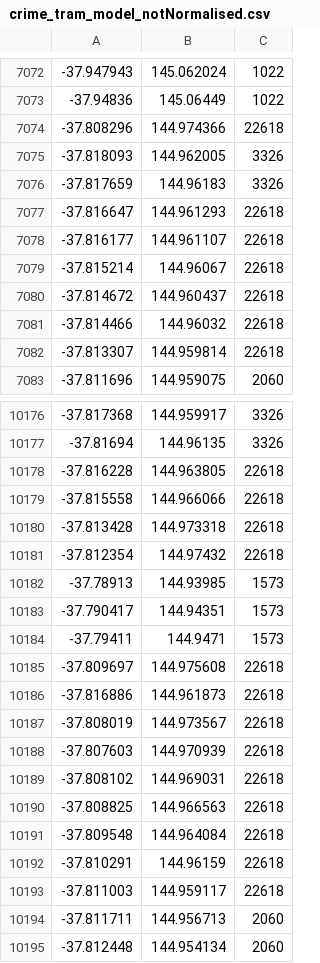
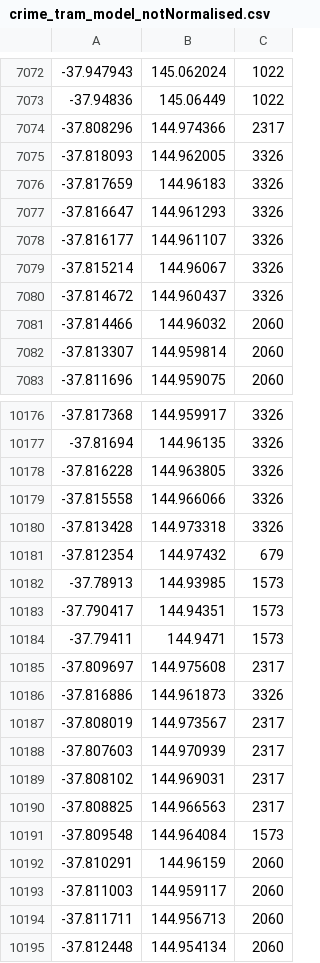
Before and after one commit to tgrrr/melbourne-datathon, a CSV file: R/07-model-data/crime_tram_model_notNormalised.csv, drawn as a sheet; only a part is shown, gaps mark what is left out; the diff covers the shown part only.

Commit message:
Upload with changes made to tram csv data
excluded postcode 3000

```diff
--- a/R/07-model-data/crime_tram_model_notNormalised.csv
+++ b/R/07-model-data/crime_tram_model_notNormalised.csv
@@ -7073,11 +7073,11 @@
 -37.94836,145.06449,1022
--37.808296,144.974366,22618
+-37.808296,144.974366,2317
 -37.818093,144.962005,3326
 -37.817659,144.96183,3326
--37.816647,144.961293,22618
--37.816177,144.961107,22618
--37.815214,144.96067,22618
--37.814672,144.960437,22618
--37.814466,144.96032,22618
--37.813307,144.959814,22618
+-37.816647,144.961293,3326
+-37.816177,144.961107,3326
+-37.815214,144.96067,3326
+-37.814672,144.960437,3326
+-37.814466,144.96032,2060
+-37.813307,144.959814,2060
 -37.811696,144.959075,2060
@@ -10177,6 +10177,6 @@
 -37.81694,144.96135,3326
--37.816228,144.963805,22618
--37.815558,144.966066,22618
--37.813428,144.973318,22618
--37.812354,144.97432,22618
+-37.816228,144.963805,3326
+-37.815558,144.966066,3326
+-37.813428,144.973318,3326
+-37.812354,144.97432,679
 -37.78913,144.93985,1573
@@ -10184,11 +10184,11 @@
 -37.79411,144.9471,1573
--37.809697,144.975608,22618
--37.816886,144.961873,22618
--37.808019,144.973567,22618
--37.807603,144.970939,22618
--37.808102,144.969031,22618
--37.808825,144.966563,22618
--37.809548,144.964084,22618
--37.810291,144.96159,22618
--37.811003,144.959117,22618
+-37.809697,144.975608,2317
+-37.816886,144.961873,3326
+-37.808019,144.973567,2317
+-37.807603,144.970939,2317
+-37.808102,144.969031,2317
+-37.808825,144.966563,2317
+-37.809548,144.964084,1573
+-37.810291,144.96159,2060
+-37.811003,144.959117,2060
 -37.811711,144.956713,2060
```
Also changed, not shown: 1 added row, 1 removed row and 102 edited cells elsewhere in this file, 2 other files.
